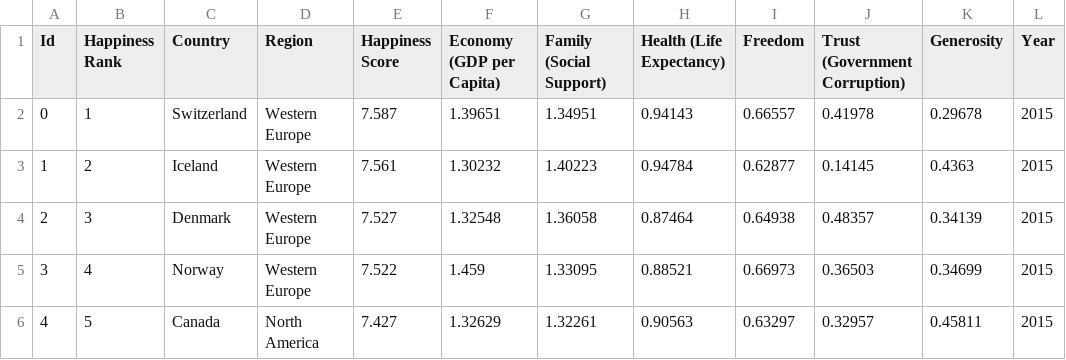
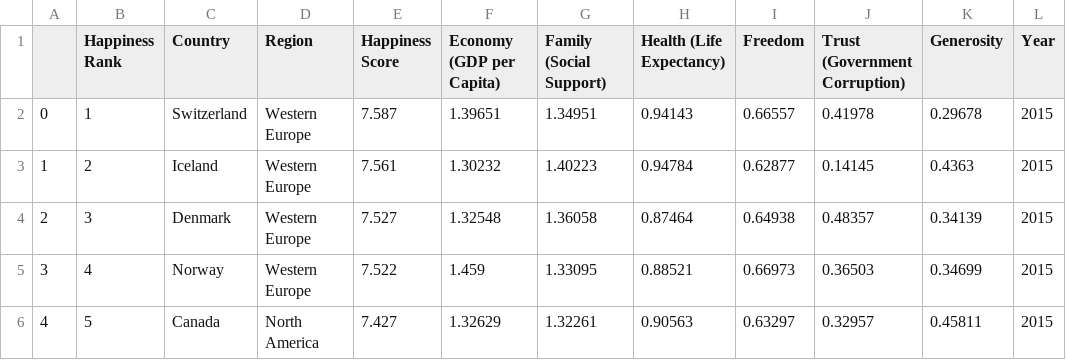
Before and after one commit to GeniusDP/CursachDataAnalysis, a CSV file: main_warehouse/happiness.csv, drawn as a sheet; only a part is shown.

```diff
--- a/main_warehouse/happiness.csv
+++ b/main_warehouse/happiness.csv
@@ -1,2 +1,2 @@
-Id,Happiness Rank,Country,Region,Happiness Score,Economy (GDP per Capita),Family (Social Support),Health (Life Expectancy),Freedom,Trust (Government Corruption),Generosity,Year
+,Happiness Rank,Country,Region,Happiness Score,Economy (GDP per Capita),Family (Social Support),Health (Life Expectancy),Freedom,Trust (Government Corruption),Generosity,Year
 0,1,Switzerland,Western Europe,7.587,1.39651,1.34951,0.94143,0.66557,0.41978,0.29678,2015
```
Also changed, not shown: 6 other files.
